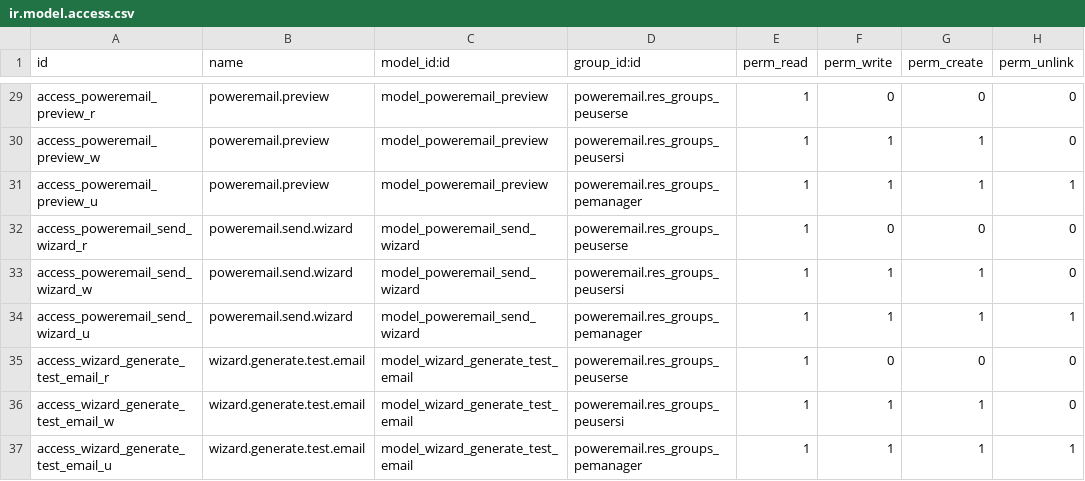
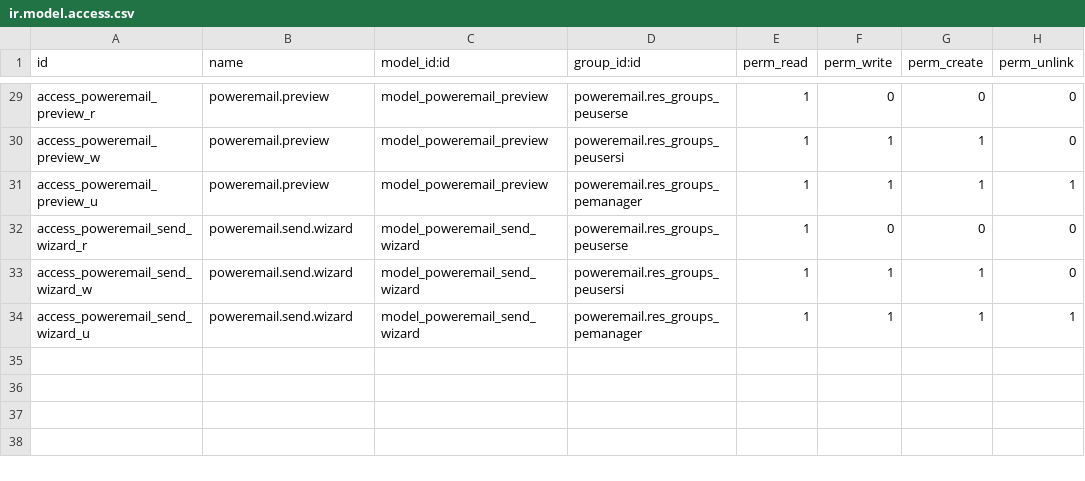
Before and after one commit to gisce/poweremail, a CSV file: security/ir.model.access.csv, drawn as a sheet; only a part is shown, gaps mark what is left out; the diff names each change by its address in the sheet, - before the commit and + after, or states it on an @@ line.

Commit message:
Fixes remaining acces rules for removed wizard

```diff
--- a/security/ir.model.access.csv
+++ b/security/ir.model.access.csv
-row 35: access_wizard_generate_test_email_r | wizard.generate.test.email | model_wizard_generate_test_email | poweremail.res_groups_peuserse | 1 | 0 | 0 | 0
-row 36: access_wizard_generate_test_email_w | wizard.generate.test.email | model_wizard_generate_test_email | poweremail.res_groups_peusersi | 1 | 1 | 1 | 0
-row 37: access_wizard_generate_test_email_u | wizard.generate.test.email | model_wizard_generate_test_email | poweremail.res_groups_pemanager | 1 | 1 | 1 | 1
```
